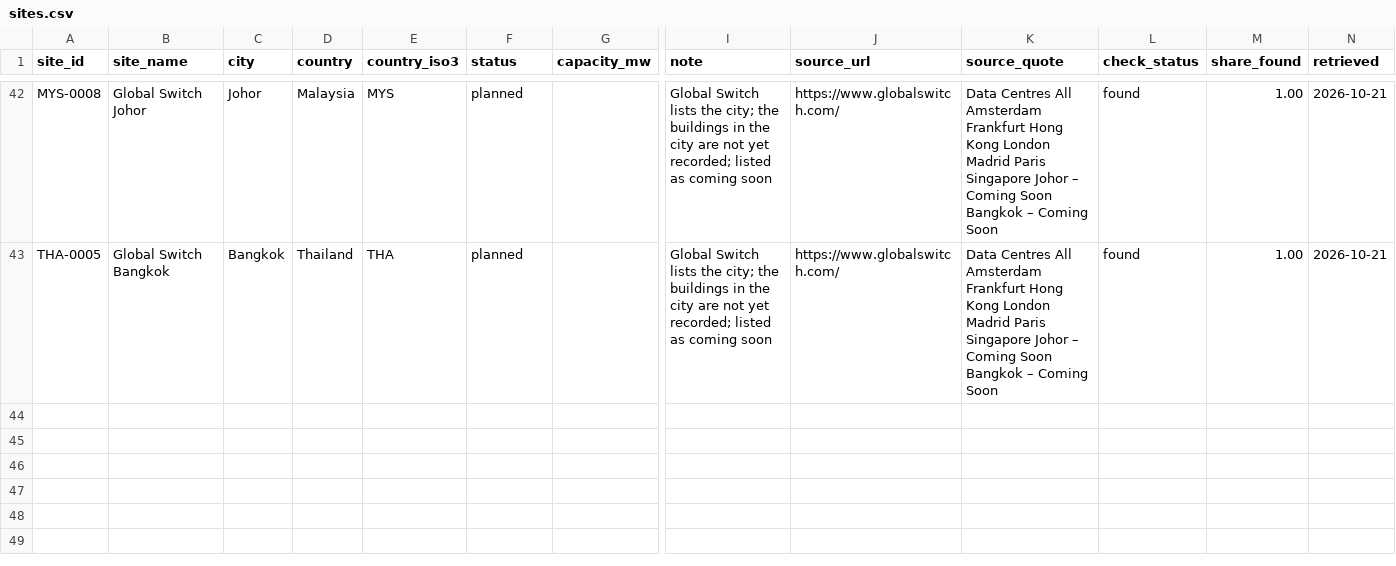
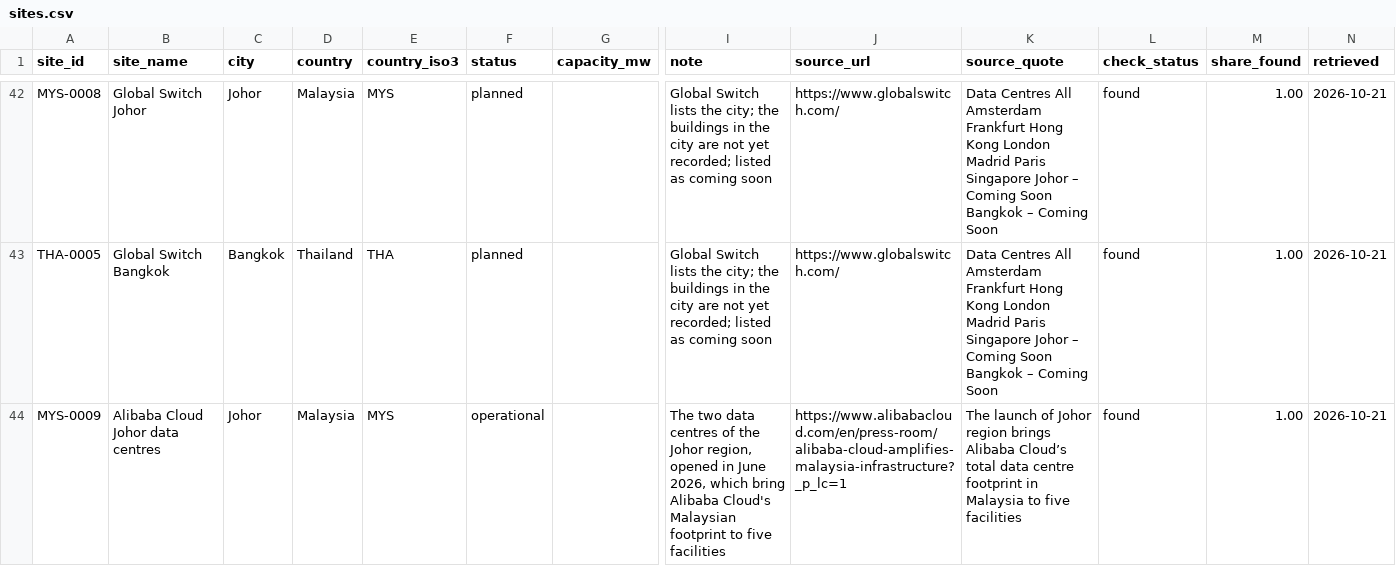
Before and after one commit to newlivehung123123/overseas_data_centres_China, a CSV file: data/sites.csv, drawn as a sheet; only a part is shown, gaps mark what is left out; rows hold the shown columns only; the diff covers the shown part only; the diff names each change by its address in the sheet, - before the commit and + after, or states it on an @@ line.

Commit message:
Add Alibaba Cloud sites in Malaysia and Riyadh and Huawei Cloud in Johannesburg
Alibaba Cloud's five Malaysian data centres, including the two Johor data
centres opened in June 2026, its joint venture with stc that opened two data
centres in Riyadh, and the Johannesburg data centre that Huawei Cloud leases
from a partner. The site layer holds 46 sites and 51 roles, all found on
their pages, and the dashboard data is rebuilt.

```diff
--- a/data/sites.csv
+++ b/data/sites.csv
+row 44: MYS-0009 | Alibaba Cloud Johor data centres | Johor | Malaysia | MYS | operational |  | The two data centres of the Johor region, opened in June 2026, which bring Alibaba Cloud's Malaysian footprint to five facilities | https://www.alibabacloud.com/en/press-room/alibaba-cloud-amplifies-malaysia-infrastructure?_p_lc=1 | The launch of Johor region brings Alibaba Cloud’s total data centre footprint in Malaysia to five facilities | found | 1.00 | 2026-10-21
```
Also changed, not shown: 3 added rows elsewhere in this file, config/site_roles.csv, config/sites.csv, 3 other files.
